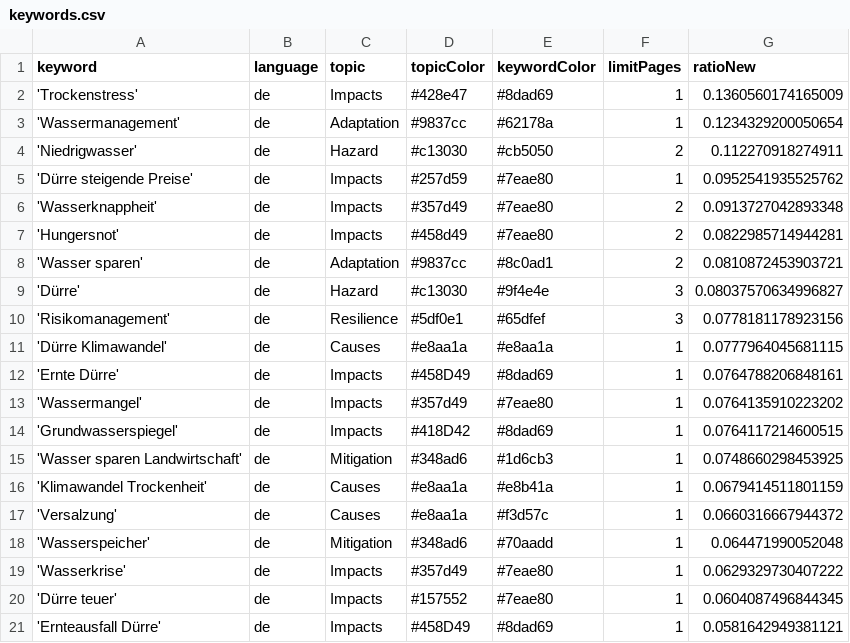
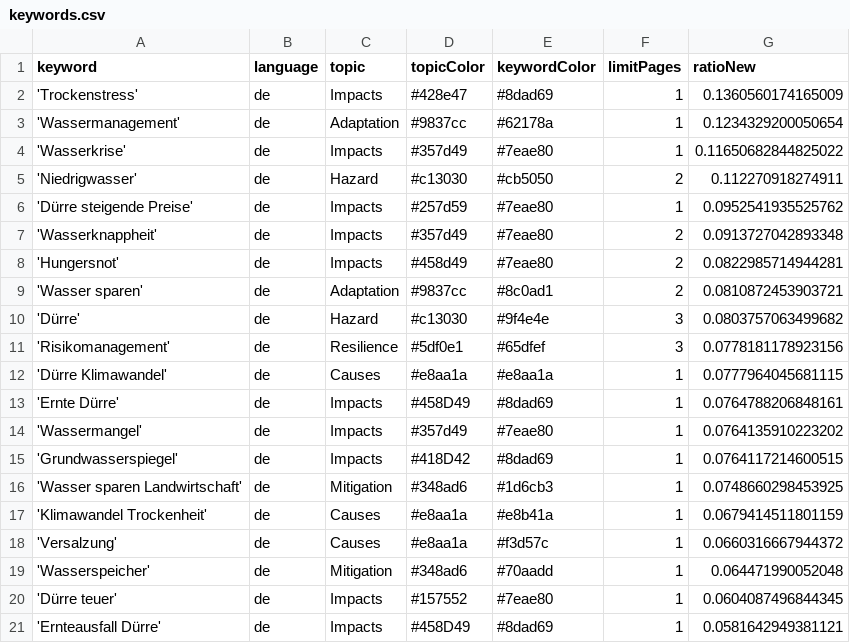
Before and after one commit to sonjanews/DroughtIsComing, a CSV file: keywords.csv, drawn as a sheet; only a part is shown.

```diff
--- a/keywords.csv
+++ b/keywords.csv
@@ -3,2 +3,3 @@ keyword,language,topic,topicColor,keywordColor,limitPages,ratioNew
 'Wassermanagement',de,Adaptation,#9837cc,#62178a,1,0.1234329200050654
+'Wasserkrise',de,Impacts,#357d49,#7eae80,1,0.11650682844825022
 'Niedrigwasser',de,Hazard,#c13030,#cb5050,2,0.112270918274911
@@ -8,3 +9,3 @@ keyword,language,topic,topicColor,keywordColor,limitPages,ratioNew
 'Wasser sparen',de,Adaptation,#9837cc,#8c0ad1,2,0.0810872453903721
-'Dürre',de,Hazard,#c13030,#9f4e4e,3,0.08037570634996827
+'Dürre',de,Hazard,#c13030,#9f4e4e,3,0.0803757063499682
 'Risikomanagement',de,Resilience, #5df0e1, #65dfef,3,0.0778181178923156
@@ -18,3 +19,2 @@ keyword,language,topic,topicColor,keywordColor,limitPages,ratioNew
 'Wasserspeicher',de,Mitigation,#348ad6,#70aadd,1,0.064471990052048
-'Wasserkrise',de,Impacts,#357d49,#7eae80,1,0.0629329730407222
 'Dürre teuer',de,Impacts,#157552,#7eae80,1,0.0604087496844345
```
Also changed, not shown: csv/news_2026_03.csv, 1 other file.
